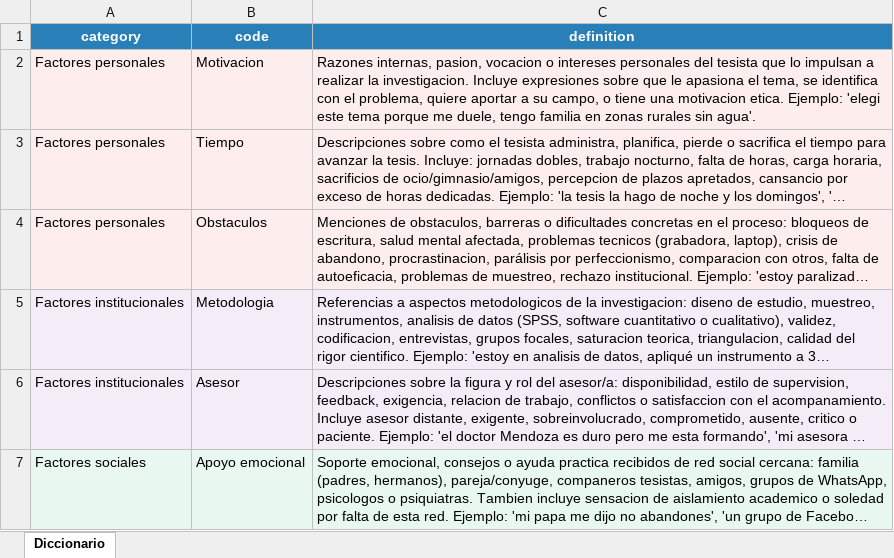
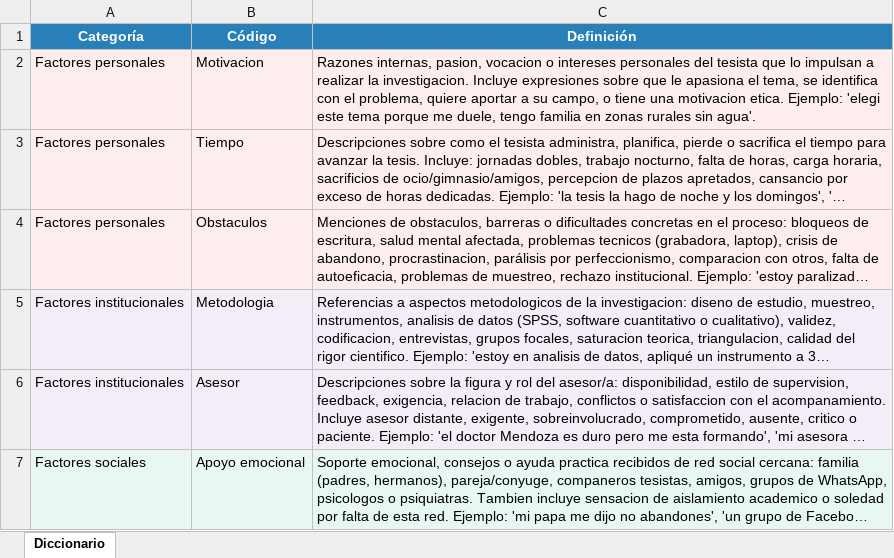
Before and after one commit to jventural/RCualiText_App, an Excel workbook: examples/diccionario_codigos_tesistas.xlsx, sheet Diccionario, drawn as a sheet; long unchanged cells end in …; values as stored, in another font and other column widths than the file's, no borders; removed rows and columns are numbered as before the commit, all else as after; the diff names each change by its address in the sheet, - before the commit and + after, or states it on an @@ line.

Commit message:
fix: diccionario con columnas Categoria/Codigo/Definicion con tildes (formato validador IA)

```diff
--- a/examples/diccionario_codigos_tesistas.xlsx (sheet Diccionario)
+++ b/examples/diccionario_codigos_tesistas.xlsx (sheet Diccionario)
-row 1: category | code | definition
+row 1: Categoría | Código | Definición
```
Also changed, not shown: 2 other files.
